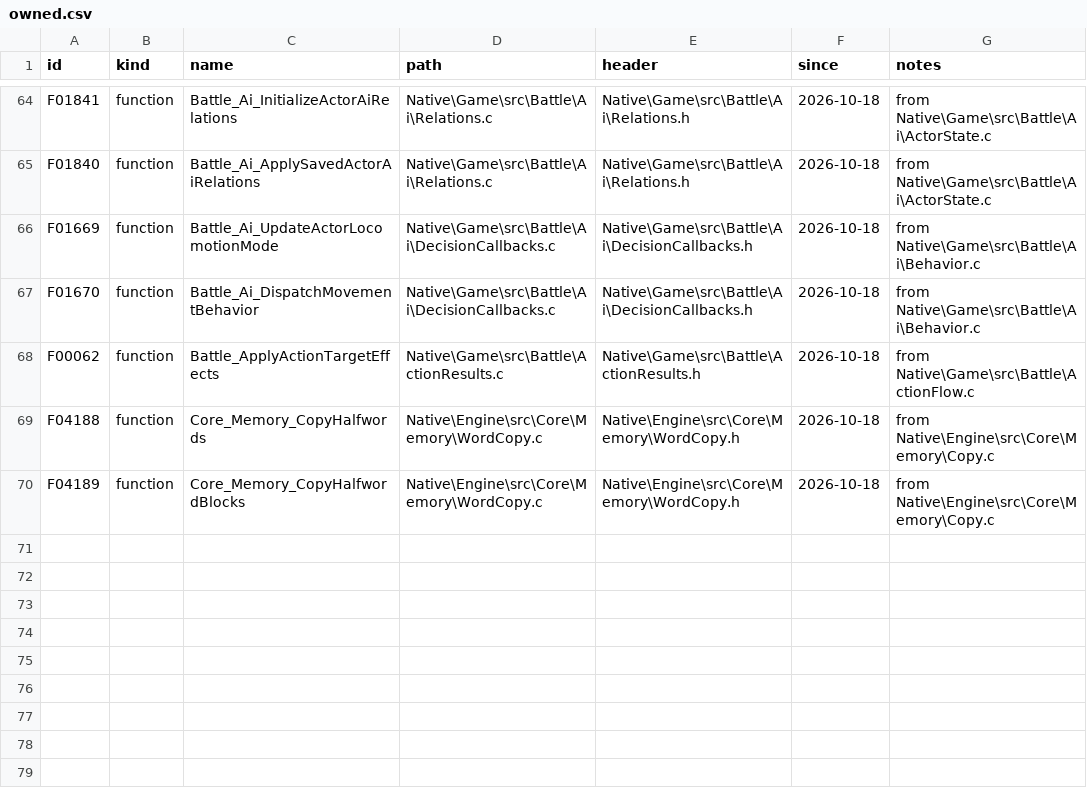
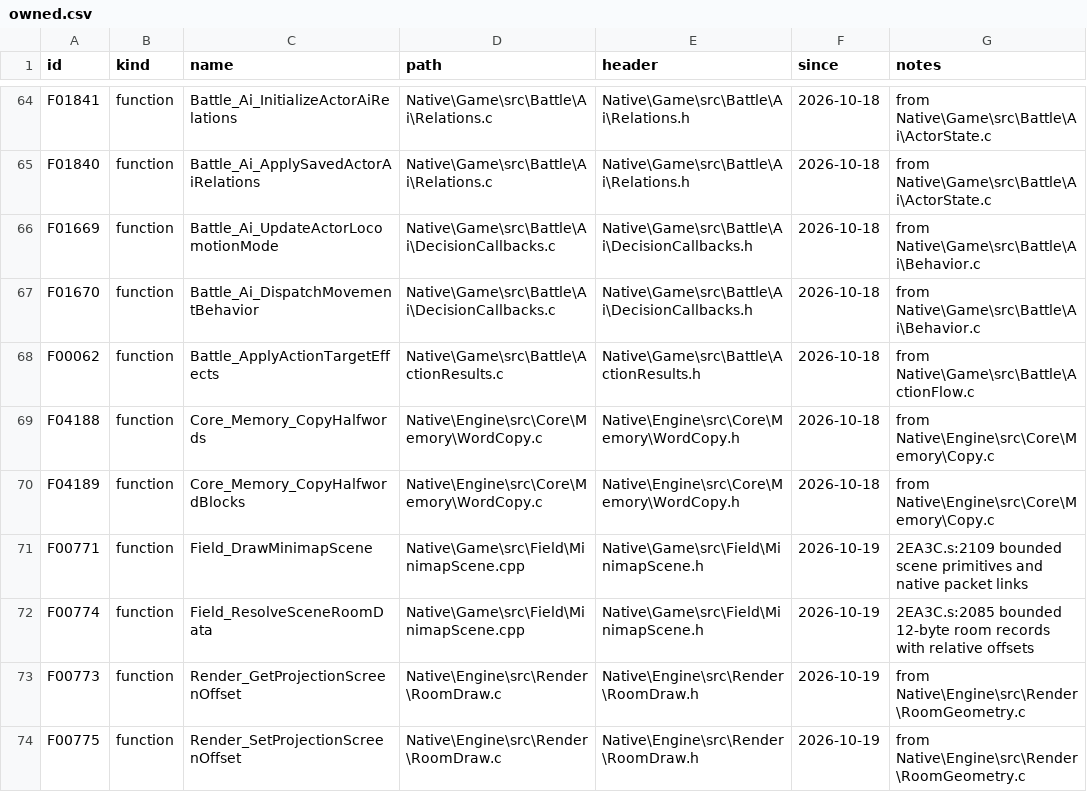
Before and after one commit to JEschete/VS-NativePort, a CSV file: tools/port/owned.csv, drawn as a sheet; only a part is shown, gaps mark what is left out.

Commit message:
Complete bounded minimap scene rendering and projection (#40)
Decode packed scene records as validated relative offsets, render visited room geometry and original door markers, restore field transforms, and verify all map-mode transitions against the original game. Cover all 31 ARM scenes and 367 MPD minimaps, malformed data, packet bounds, projection semantics, and Debug/Release controller replays. Share C-ABI include selection between generated projects and static analysis.

```diff
--- a/tools/port/owned.csv
+++ b/tools/port/owned.csv
@@ -70 +70,5 @@ F04188,function,Core_Memory_CopyHalfwords,Native\Engine\src\Core\Memory\WordCopy
 F04189,function,Core_Memory_CopyHalfwordBlocks,Native\Engine\src\Core\Memory\WordCopy.c,Native\Engine\src\Core\Memory\WordCopy.h,2026-10-18,from Native\Engine\src\Core\Memory\Copy.c
+F00771,function,Field_DrawMinimapScene,Native\Game\src\Field\MinimapScene.cpp,Native\Game\src\Field\MinimapScene.h,2026-10-19,2EA3C.s:2109 bounded scene primitives and native packet links
+F00774,function,Field_ResolveSceneRoomData,Native\Game\src\Field\MinimapScene.cpp,Native\Game\src\Field\MinimapScene.h,2026-10-19,2EA3C.s:2085 bounded 12-byte room records with relative offsets
+F00773,function,Render_GetProjectionScreenOffset,Native\Engine\src\Render\RoomDraw.c,Native\Engine\src\Render\RoomDraw.h,2026-10-19,from Native\Engine\src\Render\RoomGeometry.c
+F00775,function,Render_SetProjectionScreenOffset,Native\Engine\src\Render\RoomDraw.c,Native\Engine\src\Render\RoomDraw.h,2026-10-19,from Native\Engine\src\Render\RoomGeometry.c
```
Also changed, not shown: 33 other files.
